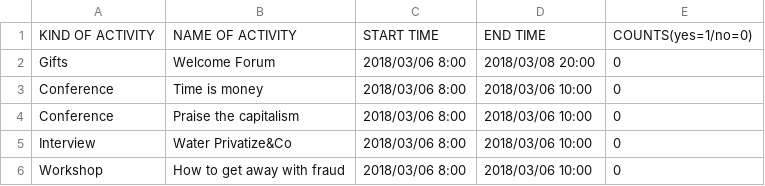
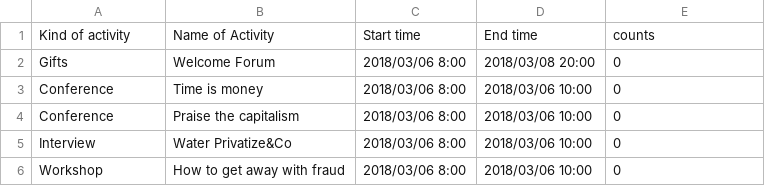
Before and after one commit to visaub/Forum-Registrer, a CSV file: web/EXAMPLES/acts.csv, drawn as a sheet.

Commit message:
New headers for .csv and corrected time_change

```diff
--- a/web/EXAMPLES/acts.csv
+++ b/web/EXAMPLES/acts.csv
@@ -1,2 +1,2 @@
-KIND OF ACTIVITY;NAME OF ACTIVITY;START TIME;END TIME;COUNTS(yes=1/no=0)
+Kind of activity;Name of Activity;Start time;End time;counts
 Gifts;Welcome Forum;2018/03/06 8:00;2018/03/08 20:00;0
```
Also changed, not shown: 3 other files.
